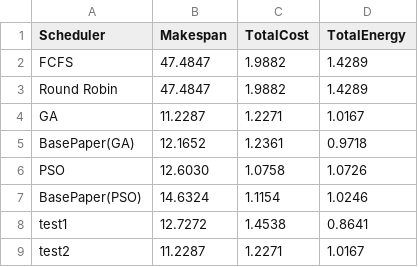
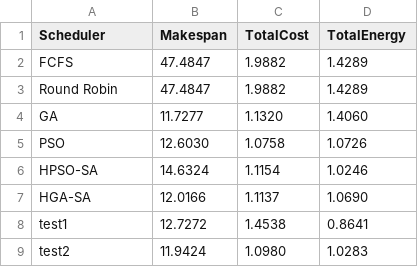
Before and after one commit to pharmacis7/schedulers, a CSV file: results/10_Tasks_DAG_results.csv, drawn as a sheet.

```diff
--- a/results/10_Tasks_DAG_results.csv
+++ b/results/10_Tasks_DAG_results.csv
@@ -3,7 +3,7 @@ FCFS,47.4847,1.9882,1.4289
 Round Robin,47.4847,1.9882,1.4289
-GA,11.2287,1.2271,1.0167
-BasePaper(GA),12.1652,1.2361,0.9718
+GA,11.7277,1.1320,1.4060
 PSO,12.6030,1.0758,1.0726
-BasePaper(PSO),14.6324,1.1154,1.0246
+HPSO-SA,14.6324,1.1154,1.0246
+HGA-SA,12.0166,1.1137,1.0690
 test1,12.7272,1.4538,0.8641
-test2,11.2287,1.2271,1.0167
+test2,11.9424,1.0980,1.0283
```
Also changed, not shown: results/20_Tasks_DAG_results.csv, results/30_Tasks_DAG_results.csv, 48 other files.
